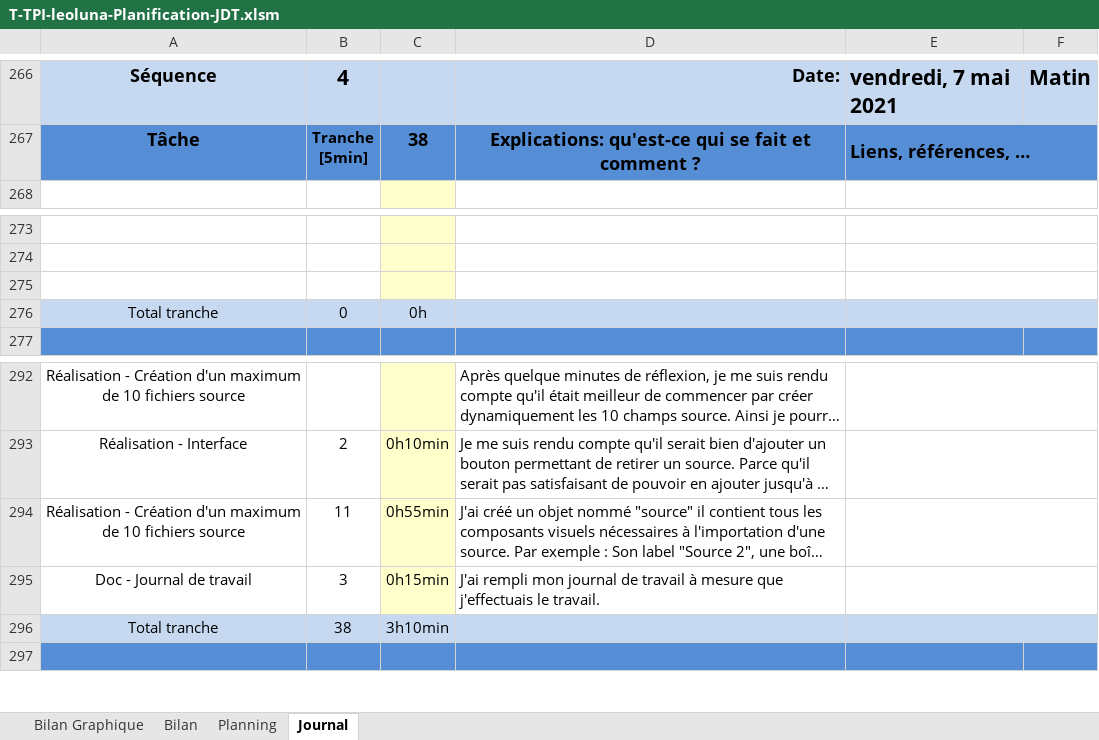
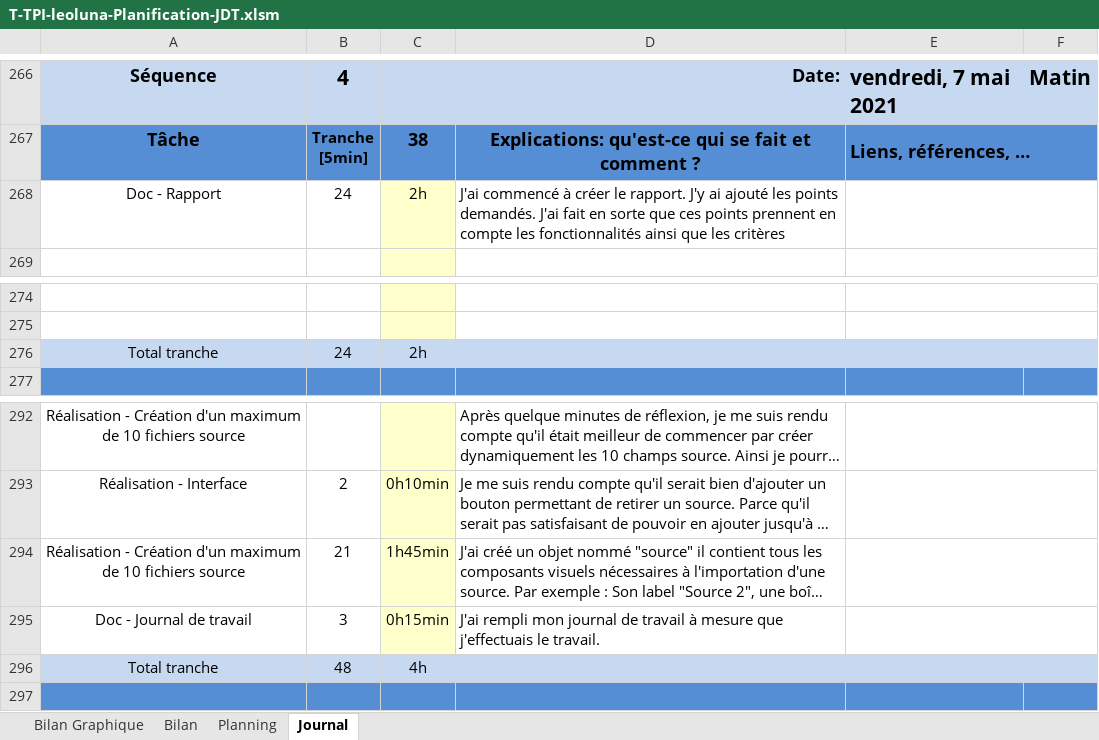
Before and after one commit to Fwai/ICalMerge_TPI, an Excel workbook: Documentation/1. PlanificationInititale_JournalDeTravail/T-TPI-leoluna-Planification-JDT.xlsm, sheet Journal, drawn as a sheet; only a part is shown, gaps mark what is left out; long unchanged cells end in …; values as stored, in another font and other column widths than the file's, no borders; charts and pictures and conditional formats not drawn; 1 other sheet too large or unreadable and not compared; removed rows and columns are numbered as before the commit, all else as after; the diff names each change by its address in the sheet, - before the commit and + after, or states it on an @@ line.

Commit message:
Rapport critères presque terminés

```diff
--- a/Documentation/1. PlanificationInititale_JournalDeTravail/T-TPI-leoluna-Planification-JDT.xlsm (sheet Journal)
+++ b/Documentation/1. PlanificationInititale_JournalDeTravail/T-TPI-leoluna-Planification-JDT.xlsm (sheet Journal)
+row 268: Doc - Rapport | 24 | 2h | J'ai commencé à créer le rapport. J'y ai ajouté les points demandés. J'ai fait en sorte que ces points prennent en compte les fonctionnalités ainsi que les critères
-row 275: (empty)
-B276: 0
+B276: 24
-C276: 0h
+C276: 2h
-B294: 11
+B294: 21
-C294: 0h55min
+C294: 1h45min
-B296: 38
+B296: 48
-C296: 3h10min
+C296: 4h
```
Also changed, not shown: formulas that keep their value, charts or pictures, 9 other files.
